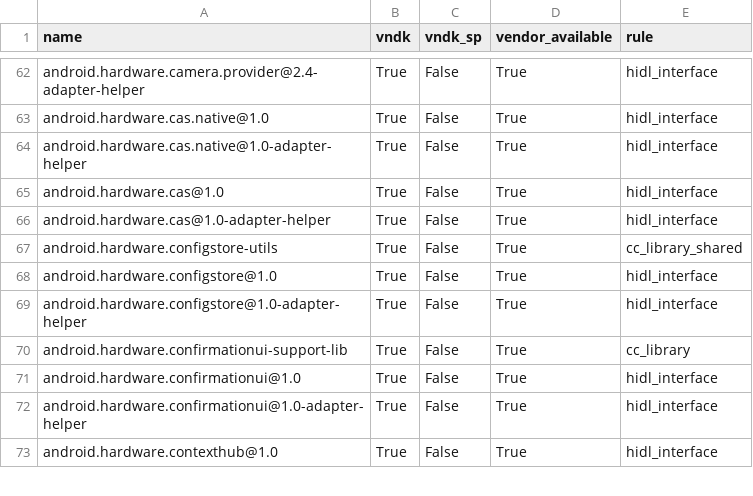
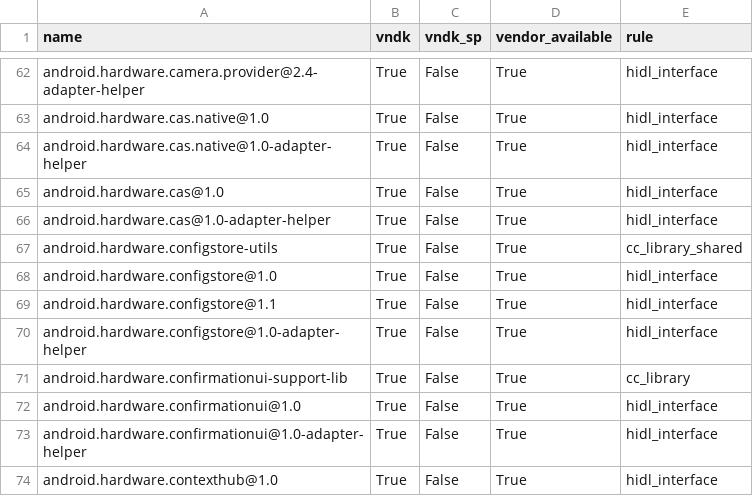
Before and after one commit to bluestacks/development-a16, a CSV file: vndk/tools/definition-tool/datasets/eligible-list-28-properties.csv, drawn as a sheet; only a part is shown, gaps mark what is left out; the diff names each change by its address in the sheet, - before the commit and + after, or states it on an @@ line.

```diff
--- a/vndk/tools/definition-tool/datasets/eligible-list-28-properties.csv
+++ b/vndk/tools/definition-tool/datasets/eligible-list-28-properties.csv
+row 69: android.hardware.configstore@1.1 | True | False | True | hidl_interface
```
Also changed, not shown: vndk/tools/definition-tool/datasets/eligible-list-28.csv.
